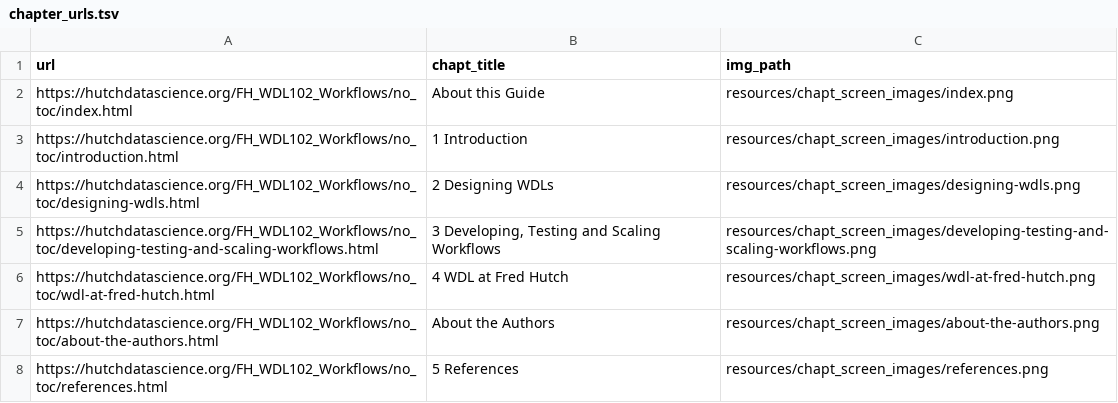
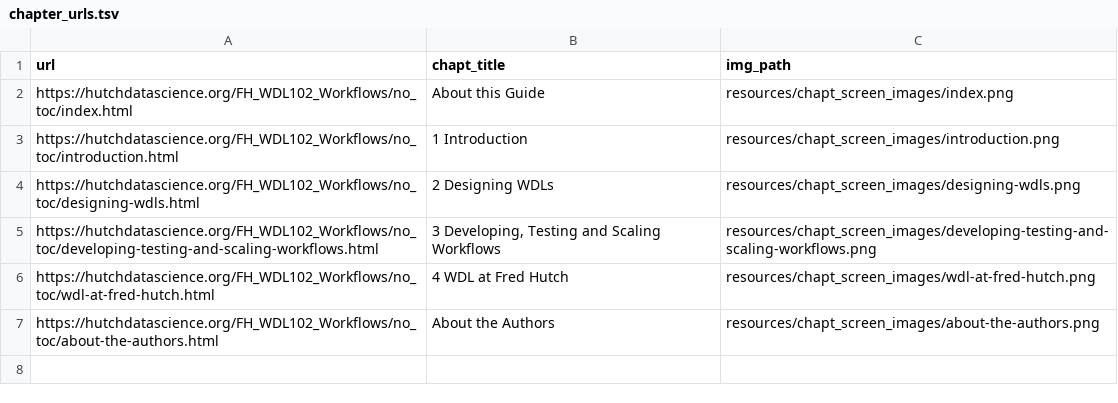
Before and after one commit to fhdsl/FH_WDL102, a TSV file: resources/chapt_screen_images/chapter_urls.tsv, drawn as a sheet; the diff names each change by its address in the sheet, - before the commit and + after, or states it on an @@ line.

```diff
--- a/resources/chapt_screen_images/chapter_urls.tsv
+++ b/resources/chapt_screen_images/chapter_urls.tsv
-row 8: https://hutchdatascience.org/FH_WDL102_Workflows/no_toc/references.html | 5 References | resources/chapt_screen_images/references.png
```
Also changed, not shown: 11 other files.
